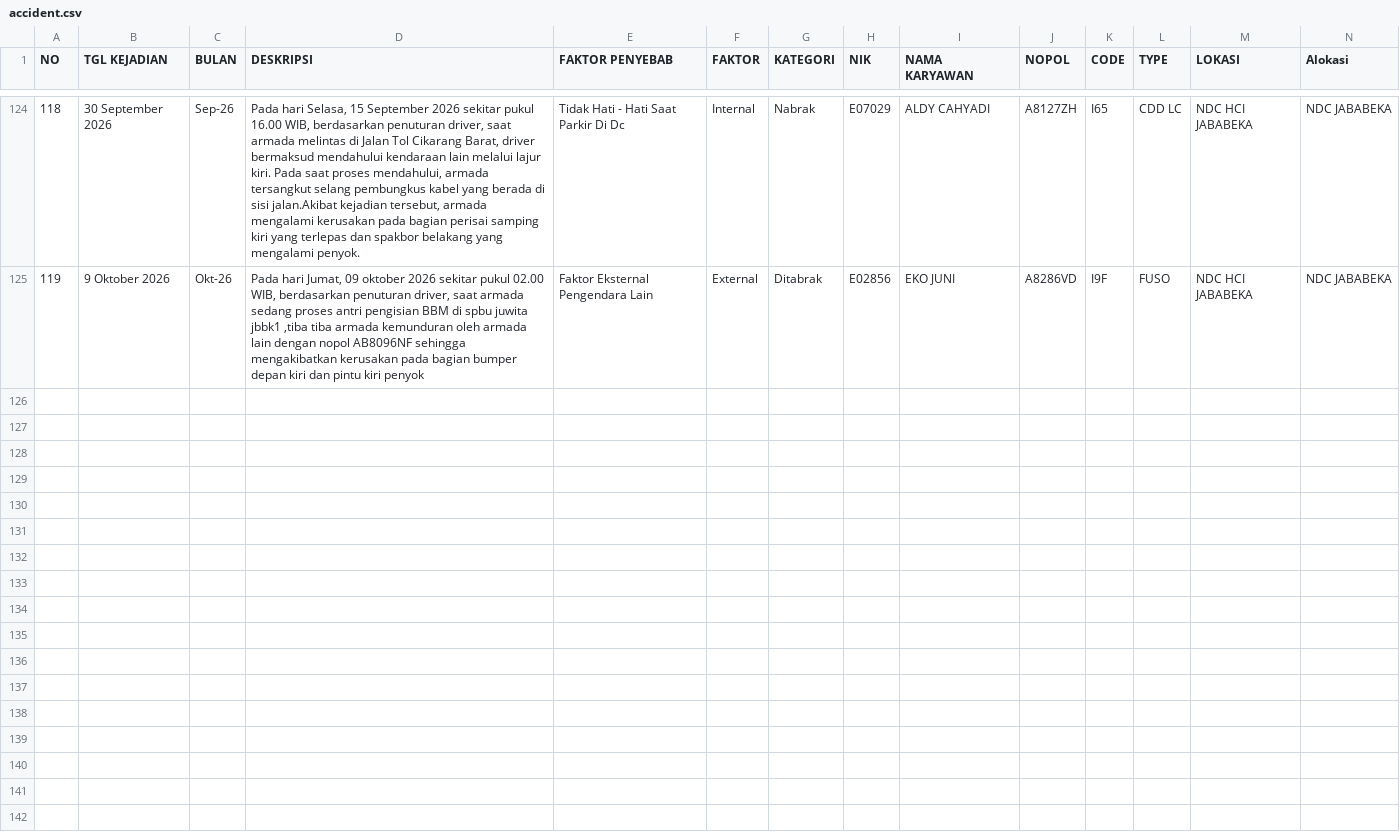
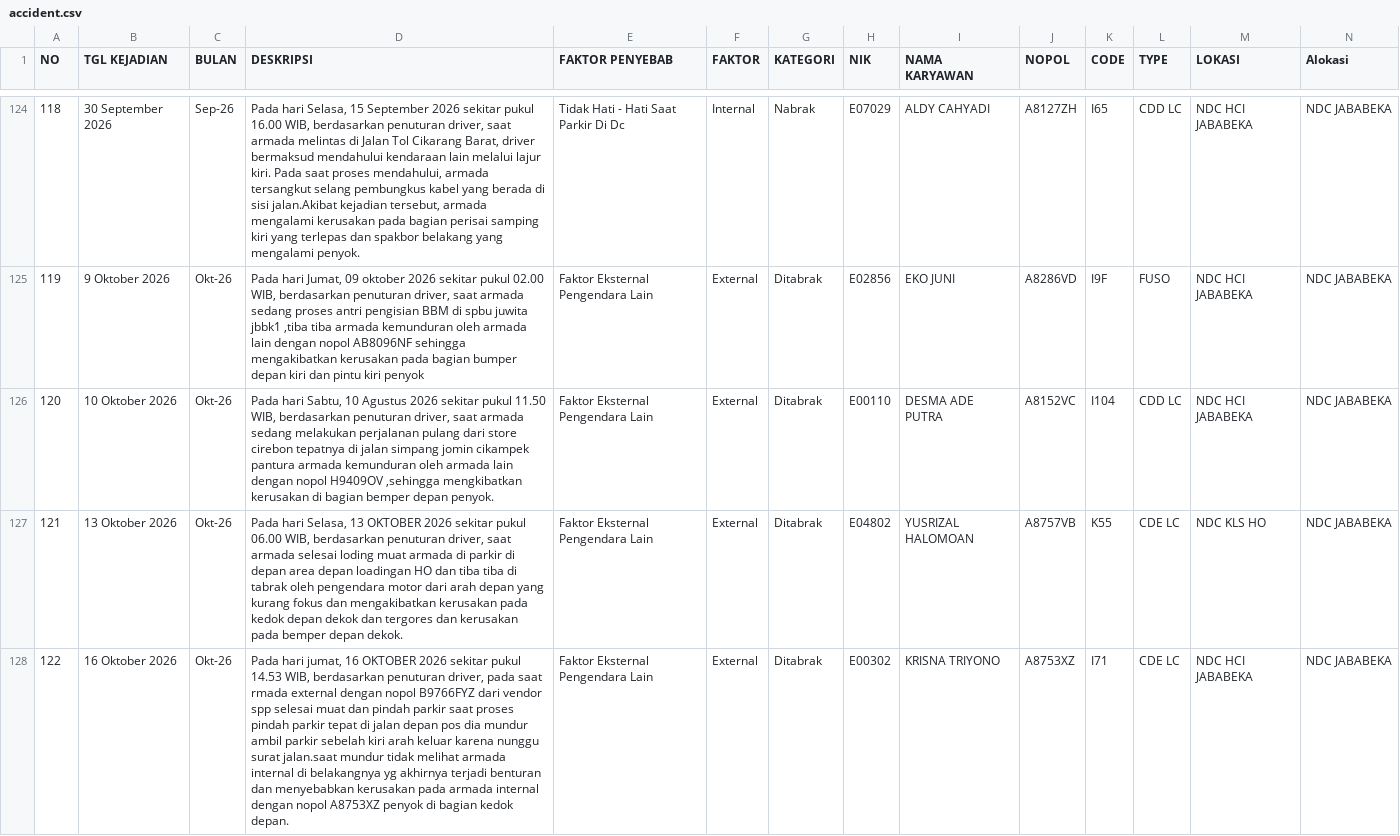
Before and after one commit to rahmatpambudi-dot/zero_accident, a CSV file: data/accident.csv, drawn as a sheet; only a part is shown, gaps mark what is left out; rows hold the shown columns only; the diff names each change by its address in the sheet, - before the commit and + after, or states it on an @@ line.

```diff
--- a/data/accident.csv
+++ b/data/accident.csv
+row 126: 120 | 10 Oktober 2026 | Okt-26 | Pada hari Sabtu, 10 Agustus 2026 sekitar pukul 11.50 WIB, berdasarkan penuturan driver, saat armada sedang melakukan perjalanan pulang dari store cirebon tepatnya di jalan simpang jomin cikampek pantura armada kemunduran oleh armada lain dengan nopol H9409OV ,sehingga mengkibatkan kerusakan di bagian bemper depan penyok. | Faktor Eksternal Pengendara Lain | External | Ditabrak | E00110 | DESMA ADE PUTRA | A8152VC | I104 | CDD LC | NDC HCI JABABEKA | NDC JABABEKA
+row 127: 121 | 13 Oktober 2026 | Okt-26 | Pada hari Selasa, 13 OKTOBER 2026 sekitar pukul 06.00 WIB, berdasarkan penuturan driver, saat armada selesai loding muat armada di parkir di depan area depan loadingan HO dan tiba tiba di tabrak oleh pengendara motor dari arah depan yang kurang fokus dan mengakibatkan kerusakan pada kedok depan dekok dan tergores dan kerusakan pada bemper depan dekok. | Faktor Eksternal Pengendara Lain | External | Ditabrak | E04802 | YUSRIZAL HALOMOAN | A8757VB | K55 | CDE LC | NDC KLS HO | NDC JABABEKA
+row 128: 122 | 16 Oktober 2026 | Okt-26 | Pada hari jumat, 16 OKTOBER 2026 sekitar pukul 14.53 WIB, berdasarkan penuturan driver, pada saat rmada external dengan nopol B9766FYZ dari vendor spp selesai muat dan pindah parkir saat proses pindah parkir tepat di jalan depan pos dia mundur ambil parkir sebelah kiri arah keluar karena nunggu surat jalan.saat mundur tidak melihat armada internal di belakangnya yg akhirnya terjadi benturan dan menyebabkan kerusakan pada armada internal dengan nopol A8753XZ penyok di bagian kedok depan. | Faktor Eksternal Pengendara Lain | External | Ditabrak | E00302 | KRISNA TRIYONO | A8753XZ | I71 | CDE LC | NDC HCI JABABEKA | NDC JABABEKA
```
